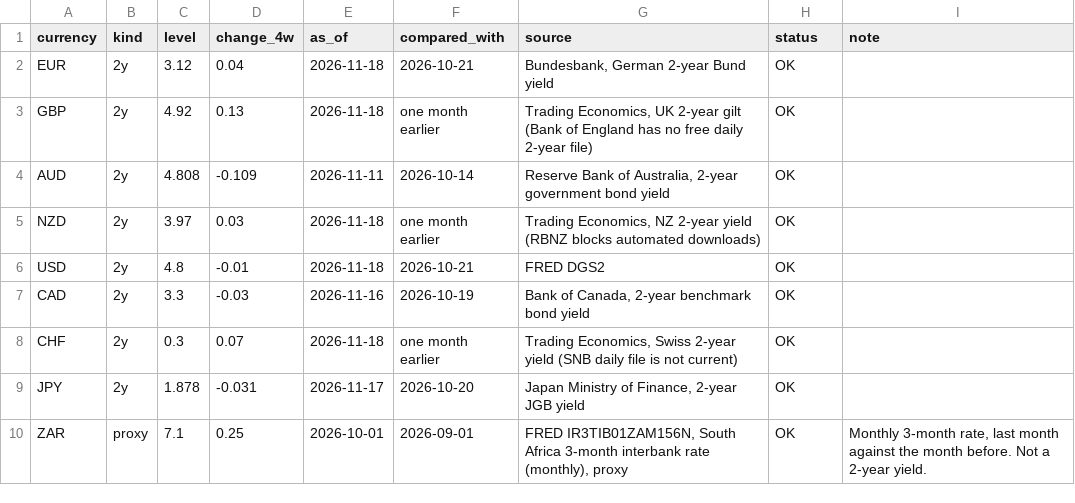
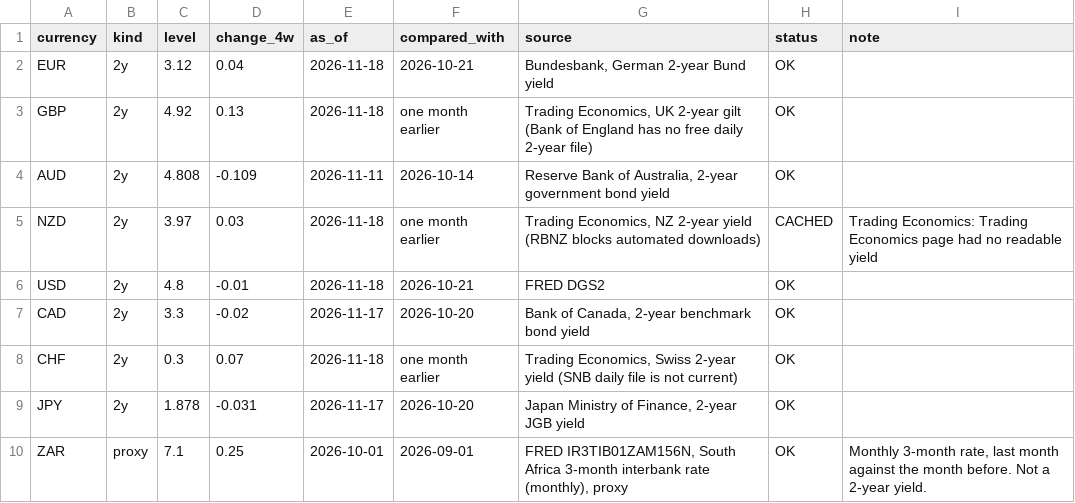
Before and after one commit to PatelNicknp/nicks-edge-dashboard, a CSV file: output/ai_method_sources.csv, drawn as a sheet.

Commit message:
Update data 2026-11-18T23:39Z

```diff
--- a/output/ai_method_sources.csv
+++ b/output/ai_method_sources.csv
@@ -4,5 +4,5 @@ GBP,2y,4.92,0.13,2026-11-18,one month earlier,"Trading Economics, UK 2-year gilt
 AUD,2y,4.808,-0.109,2026-11-11,2026-10-14,"Reserve Bank of Australia, 2-year government bond yield",OK,
-NZD,2y,3.97,0.03,2026-11-18,one month earlier,"Trading Economics, NZ 2-year yield (RBNZ blocks automated downloads)",OK,
+NZD,2y,3.97,0.03,2026-11-18,one month earlier,"Trading Economics, NZ 2-year yield (RBNZ blocks automated downloads)",CACHED,Trading Economics: Trading Economics page had no readable yield
 USD,2y,4.8,-0.01,2026-11-18,2026-10-21,FRED DGS2,OK,
-CAD,2y,3.3,-0.03,2026-11-16,2026-10-19,"Bank of Canada, 2-year benchmark bond yield",OK,
+CAD,2y,3.3,-0.02,2026-11-17,2026-10-20,"Bank of Canada, 2-year benchmark bond yield",OK,
 CHF,2y,0.3,0.07,2026-11-18,one month earlier,"Trading Economics, Swiss 2-year yield (SNB daily file is not current)",OK,
```
Also changed, not shown: cache/ai_yields/CAD.csv, output/ai_method.csv, 23 other files.
